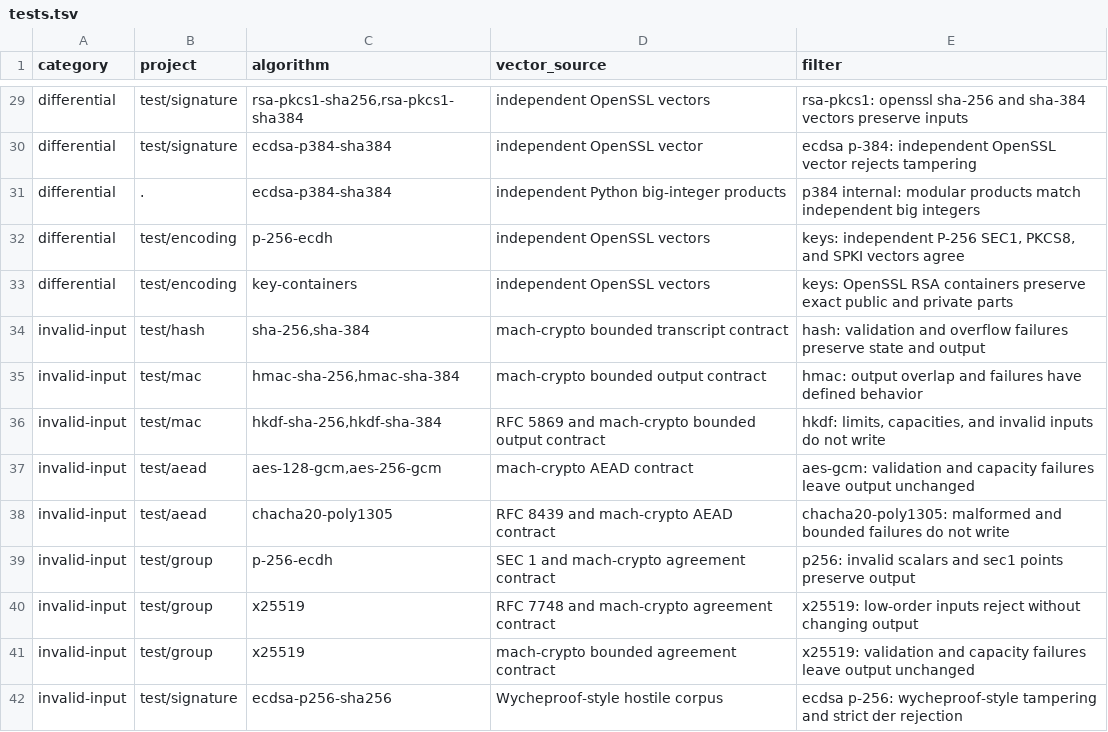
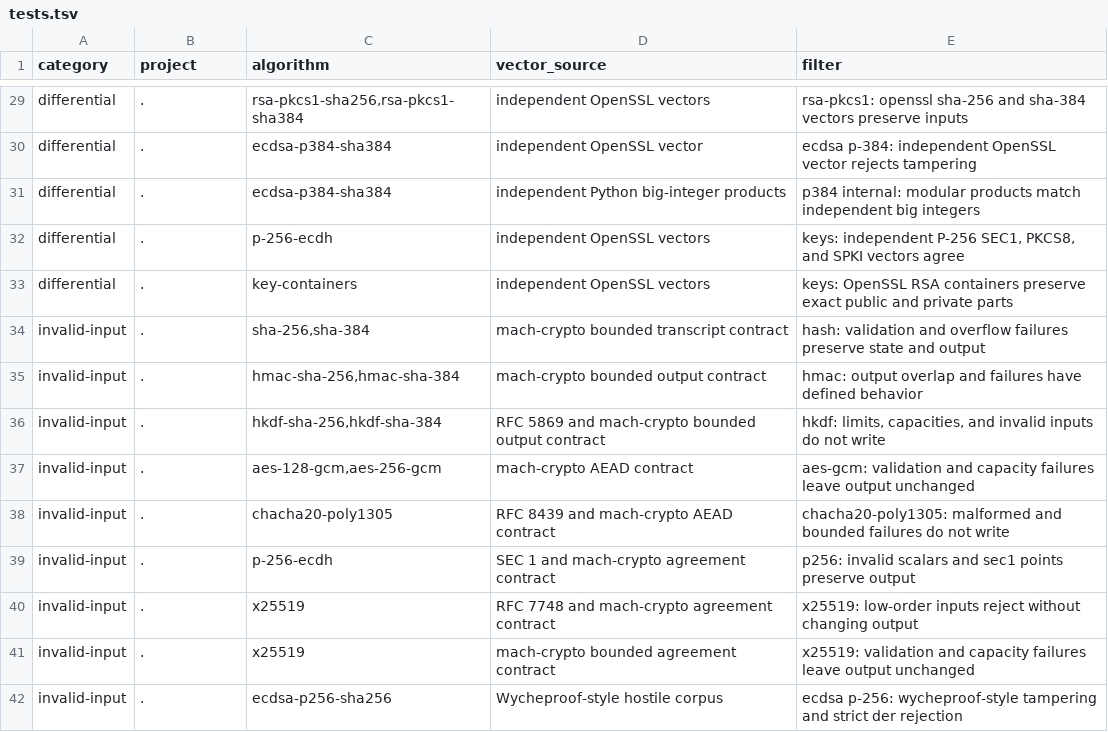
Before and after one commit to briar-systems/mach-crypto, a TSV file: assurance/tests.tsv, drawn as a sheet; only a part is shown, gaps mark what is left out; the diff covers the shown part only; the diff names each change by its address in the sheet, - before the commit and + after, or states it on an @@ line.

Commit message:
refactor(#54): fold test/<x> into the root test set

```diff
--- a/assurance/tests.tsv
+++ b/assurance/tests.tsv
-B29:B30 (project): test/signature
+B29:B30 (project): .
-B32:B33 (project): test/encoding
+B32:B33 (project): .
-B34 (project): test/hash
+B34 (project): .
-B35:B36 (project): test/mac
+B35:B36 (project): .
-B37:B38 (project): test/aead
+B37:B38 (project): .
-B39:B41 (project): test/group
+B39:B41 (project): .
-B42 (project): test/signature
+B42 (project): .
```
Also changed, not shown: 50 edited cells elsewhere in this file, 16 other files.
